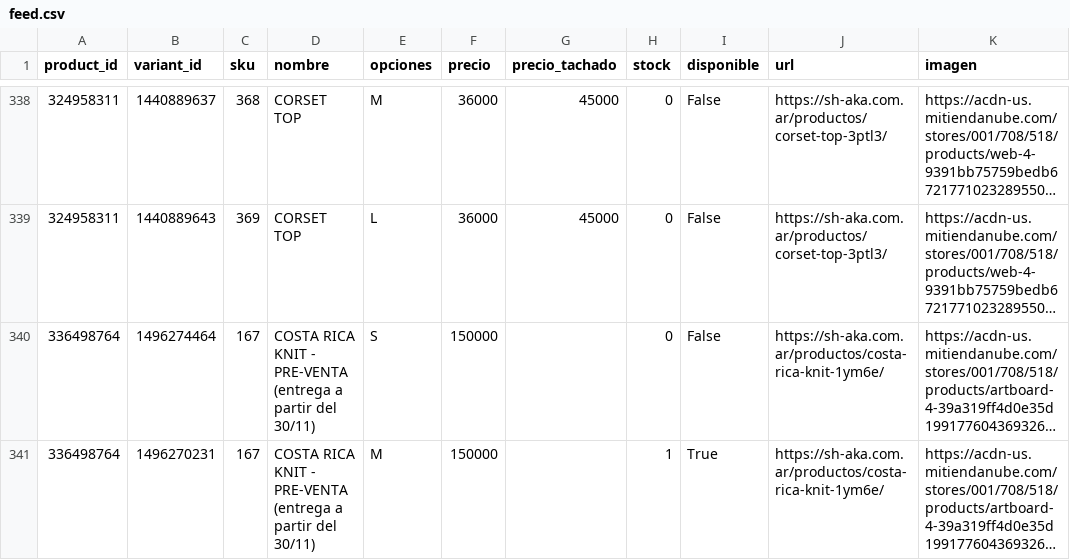
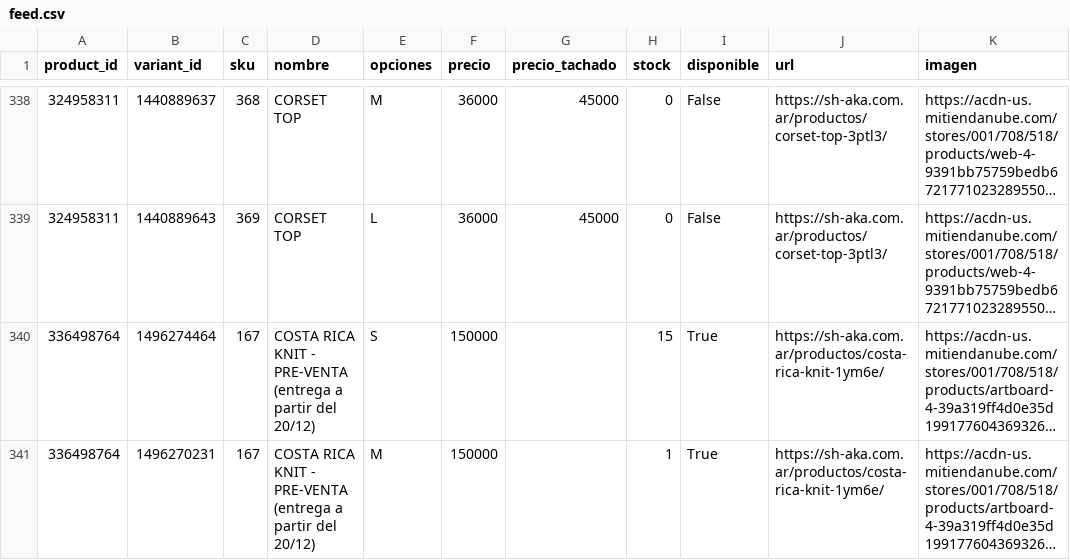
Before and after one commit to matiasugarte-oss/Shaka-Feed, a CSV file: feed.csv, drawn as a sheet; only a part is shown, gaps mark what is left out; long unchanged cells end in …; the diff covers the shown part only; the diff names each change by its address in the sheet, - before the commit and + after, or states it on an @@ line.

Commit message:
feed: 2026-11-25 17:48

```diff
--- a/feed.csv
+++ b/feed.csv
-D340:D341 (nombre): …partir del 30/11)
+D340:D341 (nombre): …partir del 20/12)
-H340 (stock): 0
+H340 (stock): 15
-I340 (disponible): False
+I340 (disponible): True
```
Also changed, not shown: 14 edited cells elsewhere in this file, 2 other files.
